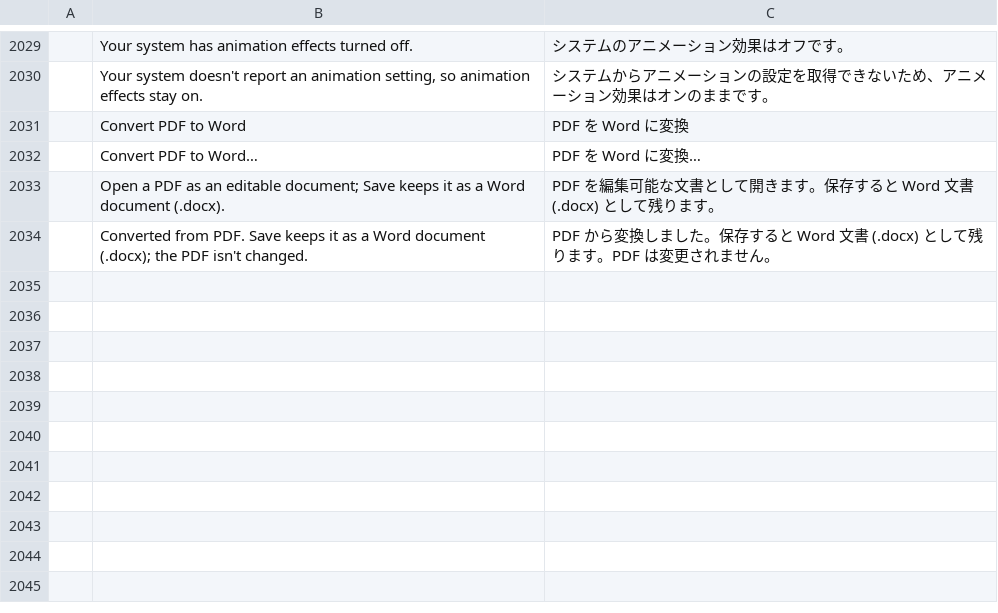
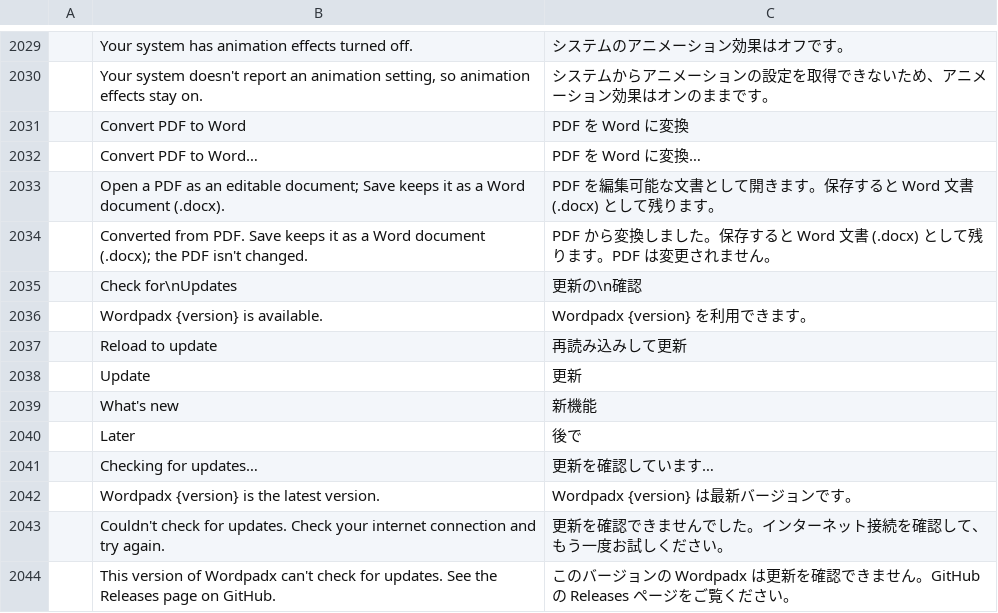
Before and after one commit to abahvictor360-sketch/Wordpadx, a TSV file: crates/ui-egui/src/i18n/ja.tsv, drawn as a sheet; only a part is shown, gaps mark what is left out.

```diff
--- a/crates/ui-egui/src/i18n/ja.tsv
+++ b/crates/ui-egui/src/i18n/ja.tsv
@@ -2034 +2034,11 @@
 	Converted from PDF. Save keeps it as a Word document (.docx); the PDF isn't changed.	PDF から変換しました。保存すると Word 文書 (.docx) として残ります。PDF は変更されません。
+	Check for\nUpdates	更新の\n確認
+	Wordpadx {version} is available.	Wordpadx {version} を利用できます。
+	Reload to update	再読み込みして更新
+	Update	更新
+	What's new	新機能
+	Later	後で
+	Checking for updates…	更新を確認しています…
+	Wordpadx {version} is the latest version.	Wordpadx {version} は最新バージョンです。
+	Couldn't check for updates. Check your internet connection and try again.	更新を確認できませんでした。インターネット接続を確認して、もう一度お試しください。
+	This version of Wordpadx can't check for updates. See the Releases page on GitHub.	このバージョンの Wordpadx は更新を確認できません。GitHub の Releases ページをご覧ください。
```
Also changed, not shown: crates/ui-egui/src/i18n/es.tsv, crates/ui-egui/src/i18n/pt-br.tsv, 19 other files.
